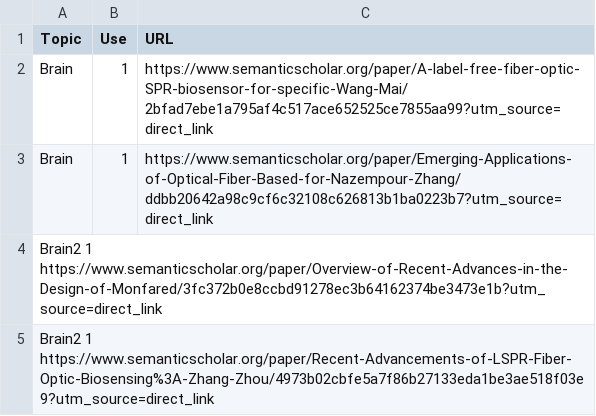
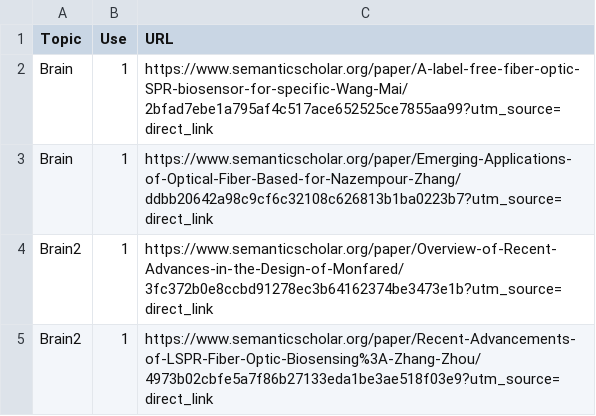
Before and after one commit to anilpal555/articleSearch, a TSV file: app/data/query.tsv, drawn as a sheet.

Commit message:
edit brain2 query

```diff
--- a/app/data/query.tsv
+++ b/app/data/query.tsv
@@ -3,3 +3,3 @@ Brain	1	https://www.semanticscholar.org/paper/A-label-free-fiber-optic-SPR-biose
 Brain	1	https://www.semanticscholar.org/paper/Emerging-Applications-of-Optical-Fiber-Based-for-Nazempour-Zhang/ddbb20642a98c9cf6c32108c626813b1ba0223b7?utm_source=direct_link
-Brain2  1  https://www.semanticscholar.org/paper/Overview-of-Recent-Advances-in-the-Design-of-Monfared/3fc372b0e8ccbd91278ec3b64162374be3473e1b?utm_source=direct_link
-Brain2  1  https://www.semanticscholar.org/paper/Recent-Advancements-of-LSPR-Fiber-Optic-Biosensing%3A-Zhang-Zhou/4973b02cbfe5a7f86b27133eda1be3ae518f03e9?utm_source=direct_link
+Brain2	1	https://www.semanticscholar.org/paper/Overview-of-Recent-Advances-in-the-Design-of-Monfared/3fc372b0e8ccbd91278ec3b64162374be3473e1b?utm_source=direct_link
+Brain2	1	https://www.semanticscholar.org/paper/Recent-Advancements-of-LSPR-Fiber-Optic-Biosensing%3A-Zhang-Zhou/4973b02cbfe5a7f86b27133eda1be3ae518f03e9?utm_source=direct_link
```
